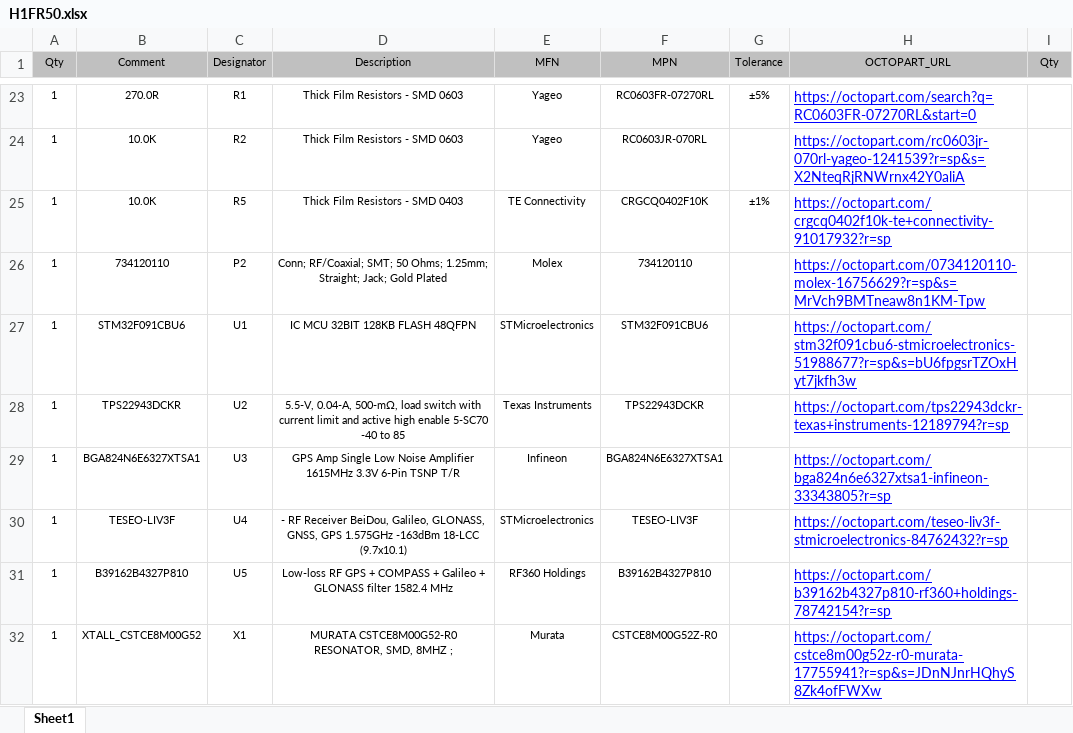
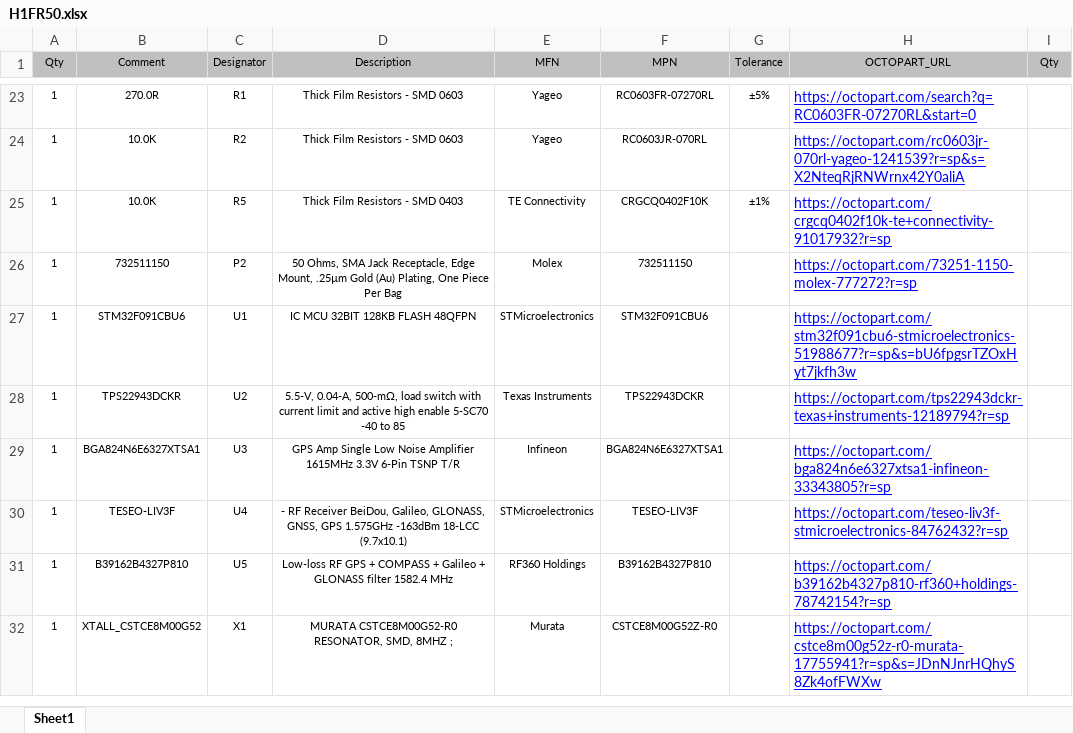
Before and after one commit to HexabitzPlatform/H1FR6x-Hardware, an Excel workbook: H1FR50/Released/BOM/H1FR50.xlsx, sheet Sheet1, drawn as a sheet; only a part is shown, gaps mark what is left out; values as stored, in another font and other column widths than the file's, no borders; the diff names each change by its address in the sheet, - before the commit and + after, or states it on an @@ line.

```diff
--- a/H1FR50/Released/BOM/H1FR50.xlsx (sheet Sheet1)
+++ b/H1FR50/Released/BOM/H1FR50.xlsx (sheet Sheet1)
-B26 (Comment): 734120110
+B26 (Comment): 732511150
-D26 (Description): Conn; RF/Coaxial; SMT; 50 Ohms; 1.25mm; Straight; Jack; Gold Plated
+D26 (Description): 50 Ohms, SMA Jack Receptacle, Edge Mount, .25µm Gold (Au) Plating, One Piece Per Bag
-F26 (MPN): 734120110
+F26 (MPN): 732511150
-H26 (OCTOPART_URL): https://octopart.com/0734120110-molex-16756629?r=sp&s=MrVch9BMTneaw8n1KM-Tpw
+H26 (OCTOPART_URL): https://octopart.com/73251-1150-molex-777272?r=sp
```
Also changed, not shown: 3 other files.
